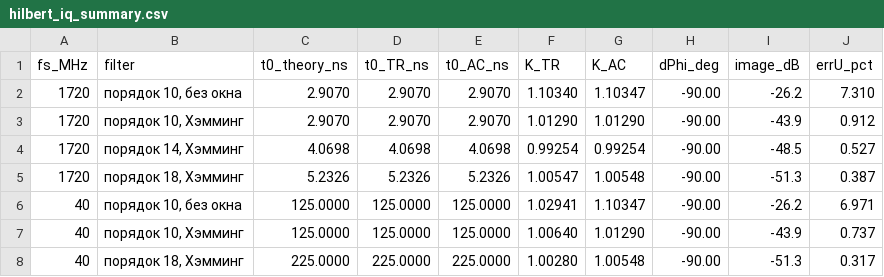
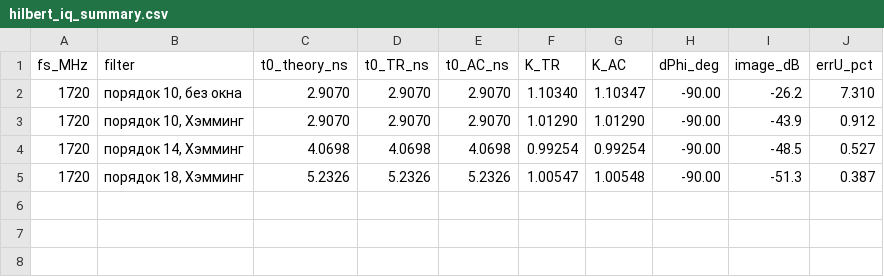
Before and after one commit to andrewdug/lab-iq-am-demod, a CSV file: scripts/hilbert_iq_summary.csv, drawn as a sheet; the diff names each change by its address in the sheet, - before the commit and + after, or states it on an @@ line.

Commit message:
refactor: split Hilbert processing into hilbert_iq.m (1720 MHz) and hilbert_iq_D43.m (40 MHz)
Shared processing moved to hilbert_iq_core.m; each script holds only its
input data and filter list and writes its own summary CSV.

```diff
--- a/scripts/hilbert_iq_summary.csv
+++ b/scripts/hilbert_iq_summary.csv
-row 6: 40 | порядок 10, без окна | 125.0000 | 125.0000 | 125.0000 | 1.02941 | 1.10347 | -90.00 | -26.2 | 6.971
-row 7: 40 | порядок 10, Хэмминг | 125.0000 | 125.0000 | 125.0000 | 1.00640 | 1.01290 | -90.00 | -43.9 | 0.737
-row 8: 40 | порядок 18, Хэмминг | 225.0000 | 225.0000 | 225.0000 | 1.00280 | 1.00548 | -90.00 | -51.3 | 0.317
```
Also changed, not shown: 15 other files.
